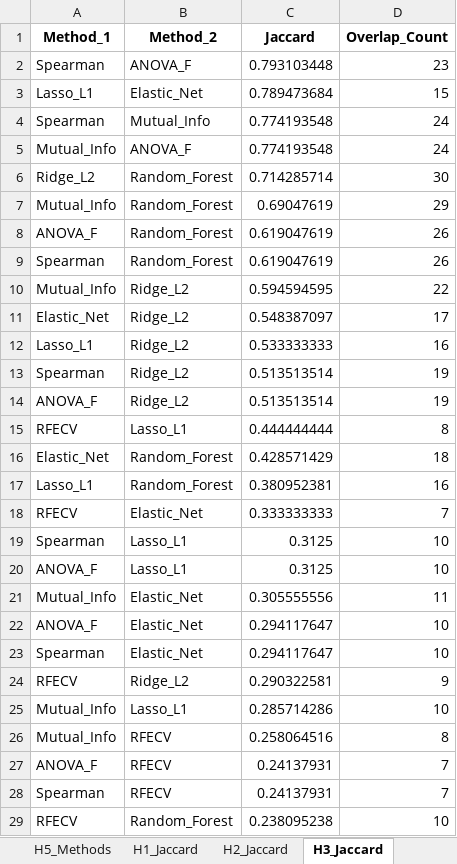
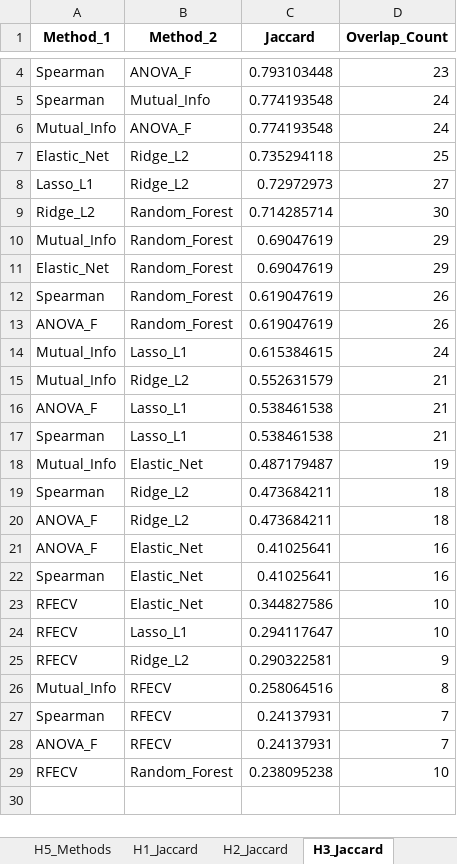
Before and after one commit to ReebalSami/seminar-bankruptcy-prediction, an Excel workbook: results/04_feature_selection/04d_ALL_consensus.xlsx, sheet H3_Jaccard, drawn as a sheet; only a part is shown, gaps mark what is left out; values as stored, in another font and other column widths than the file's, no borders; removed rows and columns are numbered as before the commit, all else as after; the diff covers the shown part only; the diff names each change by its address in the sheet, - before the commit and + after, or states it on an @@ line.

```diff
--- a/results/04_feature_selection/04d_ALL_consensus.xlsx (sheet H3_Jaccard)
+++ b/results/04_feature_selection/04d_ALL_consensus.xlsx (sheet H3_Jaccard)
-row 3: Lasso_L1 | Elastic_Net | 0.789473684 | 15
+row 7: Elastic_Net | Ridge_L2 | 0.735294118 | 25
+row 8: Lasso_L1 | Ridge_L2 | 0.72972973 | 27
+row 11: Elastic_Net | Random_Forest | 0.69047619 | 29
@@ row 9 moved to row 12: Spearman @@
+row 14: Mutual_Info | Lasso_L1 | 0.615384615 | 24
-C15 (Jaccard): 0.594594595
+C15 (Jaccard): 0.552631579
-D15 (Overlap_Count): 22
+D15 (Overlap_Count): 21
-row 11: Elastic_Net | Ridge_L2 | 0.548387097 | 17
-row 12: Lasso_L1 | Ridge_L2 | 0.533333333 | 16
-row 13: Spearman | Ridge_L2 | 0.513513514 | 19
-row 14: ANOVA_F | Ridge_L2 | 0.513513514 | 19
-row 15: RFECV | Lasso_L1 | 0.444444444 | 8
-row 16: Elastic_Net | Random_Forest | 0.428571429 | 18
-row 17: Lasso_L1 | Random_Forest | 0.380952381 | 16
-row 18: RFECV | Elastic_Net | 0.333333333 | 7
-row 19: Spearman | Lasso_L1 | 0.3125 | 10
-C16 (Jaccard): 0.3125
+C16 (Jaccard): 0.538461538
-D16 (Overlap_Count): 10
+D16 (Overlap_Count): 21
+row 17: Spearman | Lasso_L1 | 0.538461538 | 21
-C18 (Jaccard): 0.305555556
+C18 (Jaccard): 0.487179487
-D18 (Overlap_Count): 11
+D18 (Overlap_Count): 19
+row 19: Spearman | Ridge_L2 | 0.473684211 | 18
+row 20: ANOVA_F | Ridge_L2 | 0.473684211 | 18
-C21:C22 (Jaccard): 0.294117647
+C21:C22 (Jaccard): 0.41025641
-D21:D22 (Overlap_Count): 10
+D21:D22 (Overlap_Count): 16
+row 23: RFECV | Elastic_Net | 0.344827586 | 10
+row 24: RFECV | Lasso_L1 | 0.294117647 | 10
-row 25: Mutual_Info | Lasso_L1 | 0.285714286 | 10
@@ row 28 moved to row 27: Spearman @@
```
Also changed, not shown: 2 added rows elsewhere in this sheet, sheet H5_Jaccard, sheet H4_Jaccard, sheet H1_Jaccard, sheet H2_Jaccard, sheet Summary, sheet H4_Methods, 4 more sheets, results/05_modeling/ALL_summary.xlsx, results/05_modeling/extra/ALL_summary_extra.xlsx, 29 other files.
